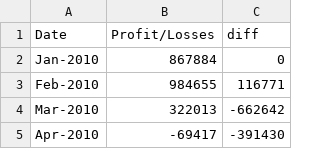
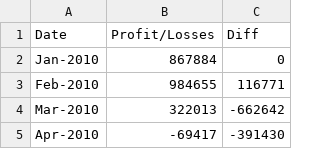
Before and after one commit to abpuccini/python-challenge, a CSV file: PyBank/Analysis/output.csv, drawn as a sheet; only a part is shown.

Commit message:
PyBank Analysis

```diff
--- a/PyBank/Analysis/output.csv
+++ b/PyBank/Analysis/output.csv
@@ -1,2 +1,2 @@
-Date,Profit/Losses,diff
+Date,Profit/Losses,Diff
 Jan-2010,867884,0
```
Also changed, not shown: 3 other files.
